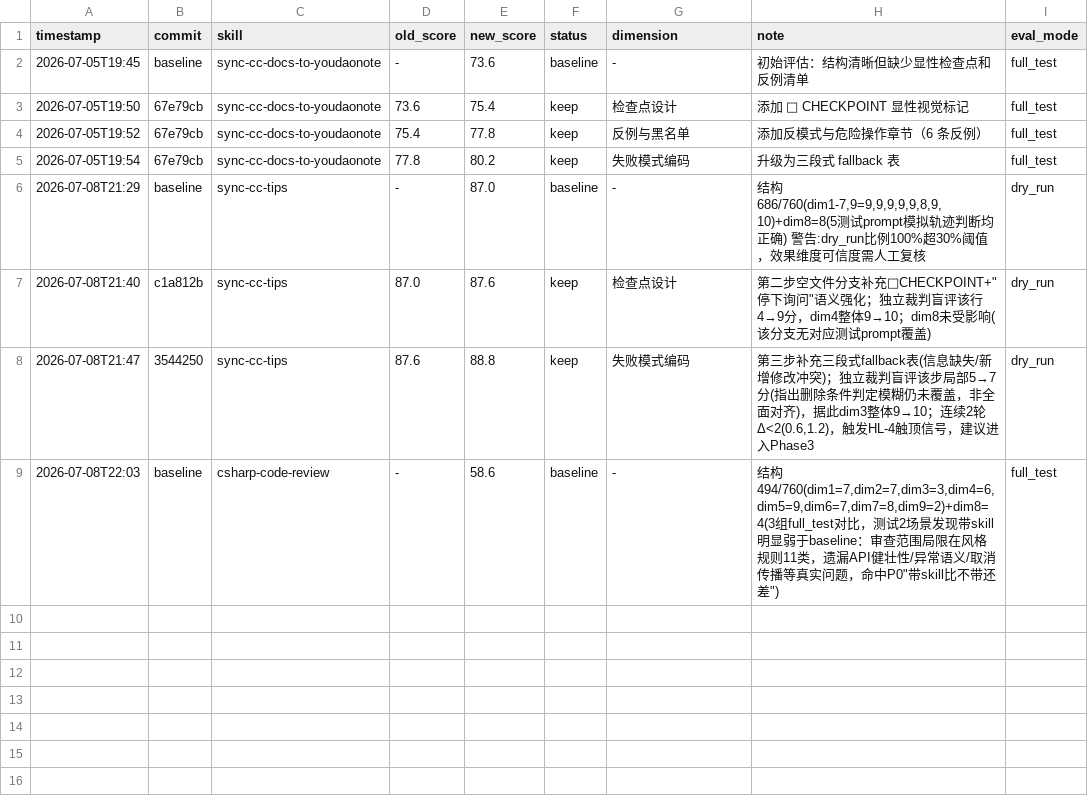
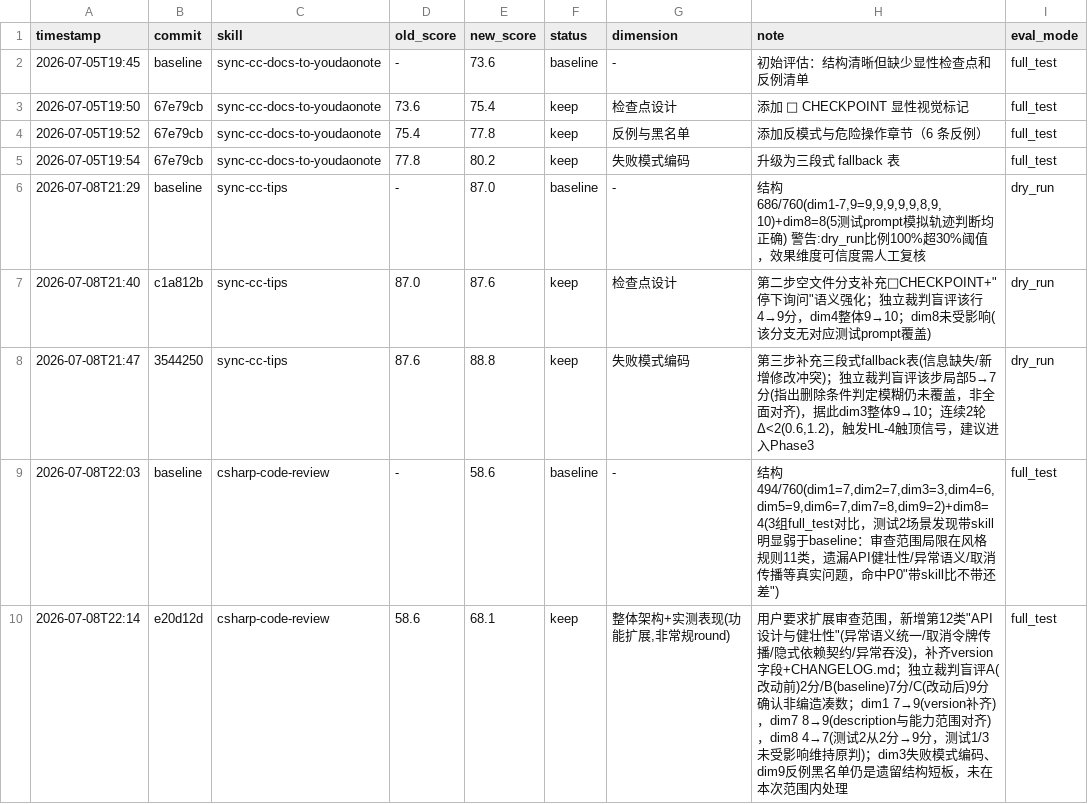
Before and after one commit to Glepooek/optimus-plugins-official, a TSV file: .claude/skills/darwin-skill/results.tsv, drawn as a sheet; the diff names each change by its address in the sheet, - before the commit and + after, or states it on an @@ line.

Commit message:
darwin-skill: 记录csharp-code-review功能扩展评分 58.6->68.1

```diff
--- a/.claude/skills/darwin-skill/results.tsv
+++ b/.claude/skills/darwin-skill/results.tsv
+row 10: 2026-07-08T22:14 | e20d12d | csharp-code-review | 58.6 | 68.1 | keep | 整体架构+实测表现(功能扩展,非常规round) | 用户要求扩展审查范围，新增第12类"API设计与健壮性"(异常语义统一/取消令牌传播/隐式依赖契约/异常吞没)，补齐version字段+CHANGELOG.md；独立裁判盲评A(改动前)2分/B(baseline)7分/C(改动后)9分确认非编造凑数；dim1 7→9(version补齐)，dim7 8→9(description与能力范围对齐)，dim8 4→7(测试2从2分→9分，测试1/3未受影响维持原判)；dim3失败模式编码、dim9反例黑名单仍是遗留结构短板，未在本次范围内处理 | full_test
```
